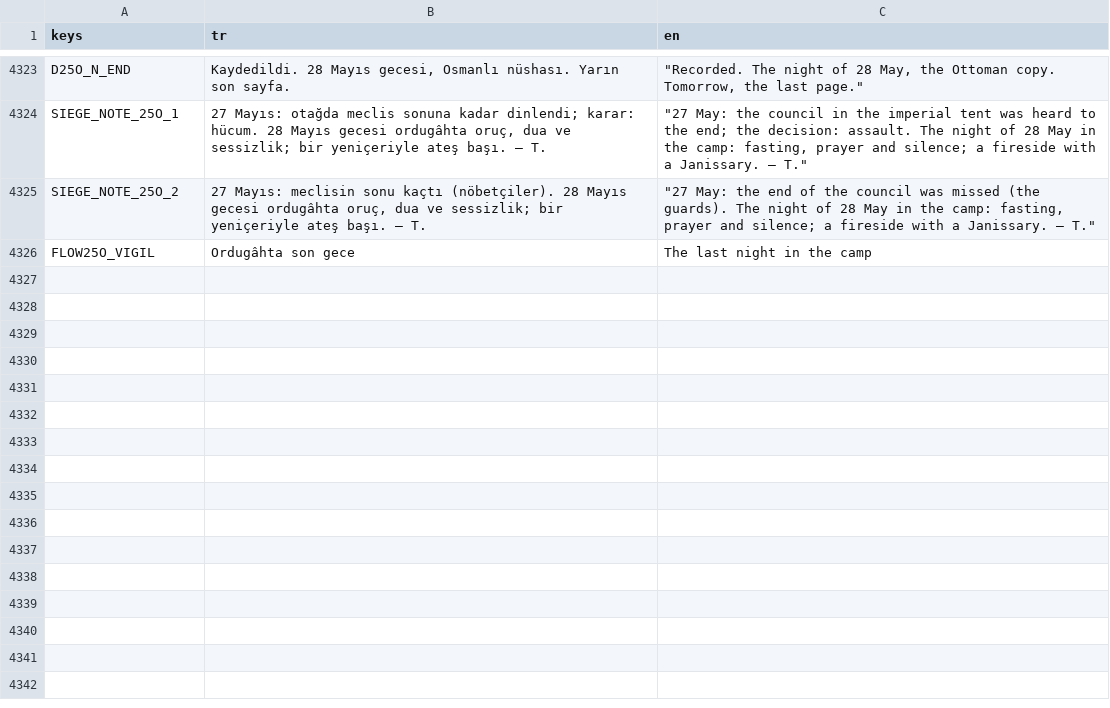
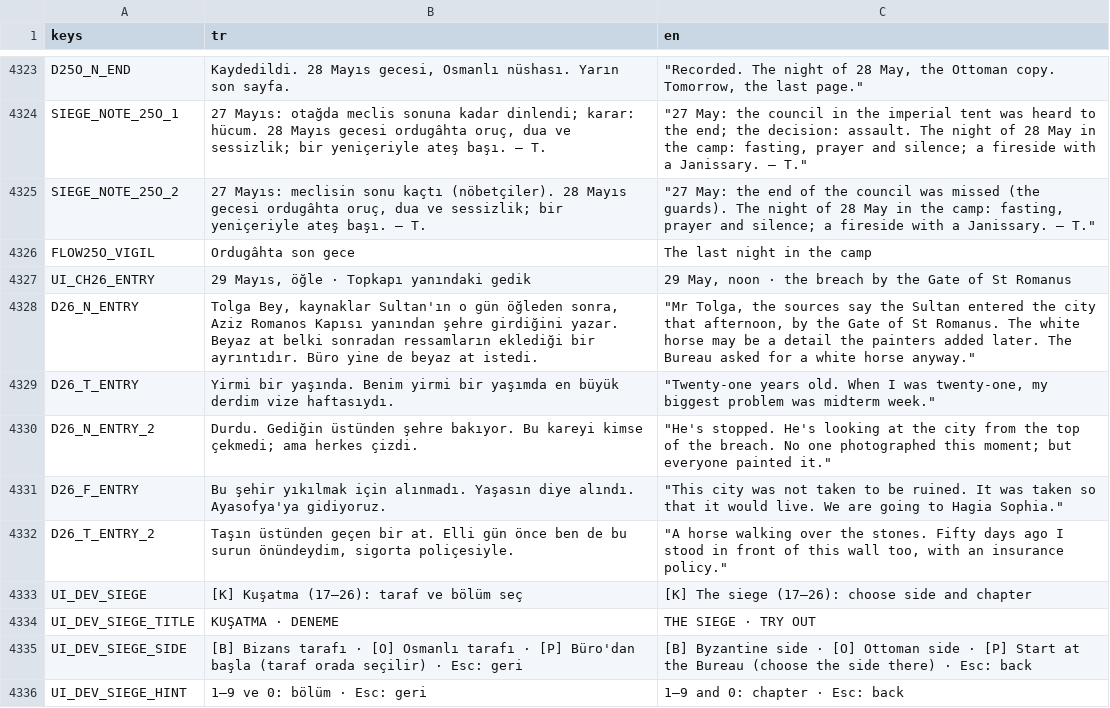
Before and after one commit to TradersEntertainment/nothistorygame, a CSV file: i18n/strings.csv, drawn as a sheet; only a part is shown, gaps mark what is left out.

```diff
--- a/i18n/strings.csv
+++ b/i18n/strings.csv
@@ -4370 +4370,11 @@ SIEGE_NOTE_25O_2,"27 Mayıs: meclisin sonu kaçtı (nöbetçiler). 28 Mayıs gec
 FLOW25O_VIGIL,Ordugâhta son gece,The last night in the camp
+UI_CH26_ENTRY,"29 Mayıs, öğle · Topkapı yanındaki gedik","29 May, noon · the breach by the Gate of St Romanus"
+D26_N_ENTRY,"Tolga Bey, kaynaklar Sultan'ın o gün öğleden sonra, Aziz Romanos Kapısı yanından şehre girdiğini yazar. Beyaz at belki sonradan ressamların eklediği bir ayrıntıdır. Büro yine de beyaz at istedi.","""Mr Tolga, the sources say the Sultan entered the city that afternoon, by the Gate of St Romanus. The white horse may be a detail the painters added later. The Bureau asked for a white horse anyway."""
+D26_T_ENTRY,Yirmi bir yaşında. Benim yirmi bir yaşımda en büyük derdim vize haftasıydı.,"""Twenty-one years old. When I was twenty-one, my biggest problem was midterm week."""
+D26_N_ENTRY_2,Durdu. Gediğin üstünden şehre bakıyor. Bu kareyi kimse çekmedi; ama herkes çizdi.,"""He's stopped. He's looking at the city from the top of the breach. No one photographed this moment; but everyone painted it."""
+D26_F_ENTRY,Bu şehir yıkılmak için alınmadı. Yaşasın diye alındı. Ayasofya'ya gidiyoruz.,"""This city was not taken to be ruined. It was taken so that it would live. We are going to Hagia Sophia."""
+D26_T_ENTRY_2,"Taşın üstünden geçen bir at. Elli gün önce ben de bu surun önündeydim, sigorta poliçesiyle.","""A horse walking over the stones. Fifty days ago I stood in front of this wall too, with an insurance policy."""
+UI_DEV_SIEGE,[K]  Kuşatma (17–26): taraf ve bölüm seç,[K]  The siege (17–26): choose side and chapter
+UI_DEV_SIEGE_TITLE,KUŞATMA · DENEME,THE SIEGE · TRY OUT
+UI_DEV_SIEGE_SIDE,[B] Bizans tarafı   ·   [O] Osmanlı tarafı   ·   [P] Büro'dan başla (taraf orada seçilir)   ·   Esc: geri,[B] Byzantine side   ·   [O] Ottoman side   ·   [P] Start at the Bureau (choose the side there)   ·   Esc: back
+UI_DEV_SIEGE_HINT,1–9 ve 0: bölüm · Esc: geri,1–9 and 0: chapter · Esc: back
```
Also changed, not shown: 11 other files.
